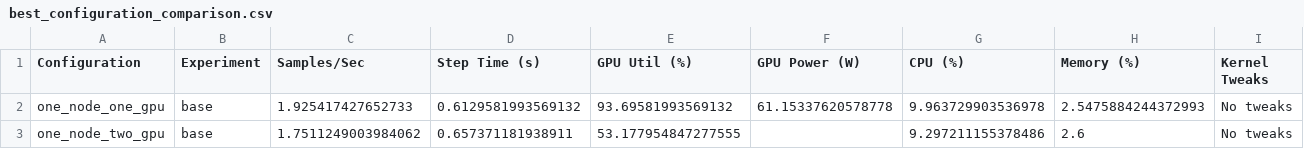
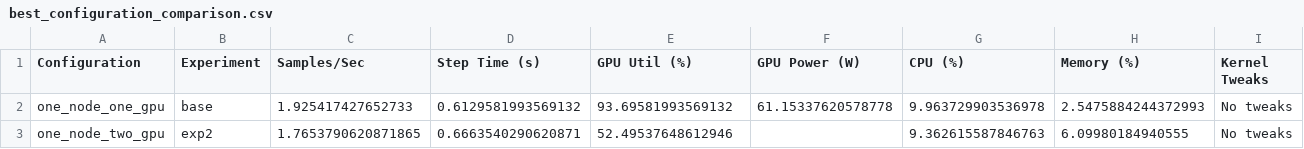
Before and after one commit to ishaansehgal99/DeepTweak, a CSV file: comparison/best_configuration_comparison.csv, drawn as a sheet.

```diff
--- a/comparison/best_configuration_comparison.csv
+++ b/comparison/best_configuration_comparison.csv
@@ -2,2 +2,2 @@ Configuration,Experiment,Samples/Sec,Step Time (s),GPU Util (%),GPU Power (W),CP
 one_node_one_gpu,base,1.925417427652733,0.6129581993569132,93.69581993569132,61.15337620578778,9.963729903536978,2.5475884244372993,No tweaks
-one_node_two_gpu,base,1.7511249003984062,0.657371181938911,53.177954847277555,,9.297211155378486,2.6,No tweaks
+one_node_two_gpu,exp2,1.7653790620871865,0.6663540290620871,52.49537648612946,,9.362615587846763,6.09980184940555,No tweaks
```
Also changed, not shown: results_one_node_two_gpu/experiment_summary.csv, 15 other files.
